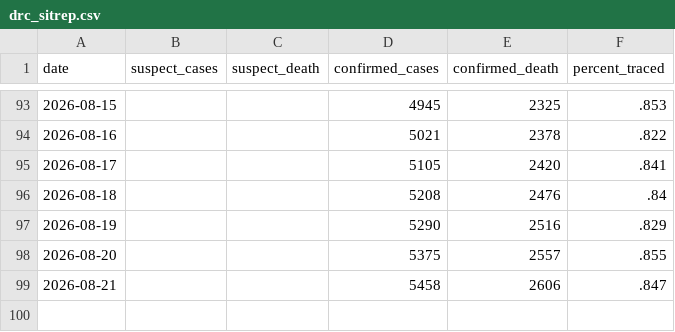
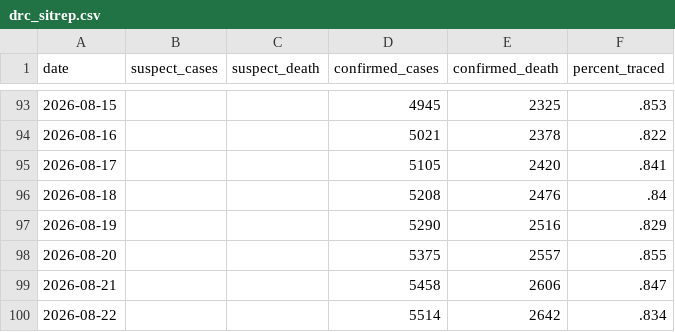
Before and after one commit to wzmli/ebola_2026, a CSV file: drc_sitrep.csv, drawn as a sheet; only a part is shown, gaps mark what is left out; the diff names each change by its address in the sheet, - before the commit and + after, or states it on an @@ line.

Commit message:
Autocommit

```diff
--- a/drc_sitrep.csv
+++ b/drc_sitrep.csv
+row 100: 2026-08-22 |  |  | 5514 | 2642 | .834
```
